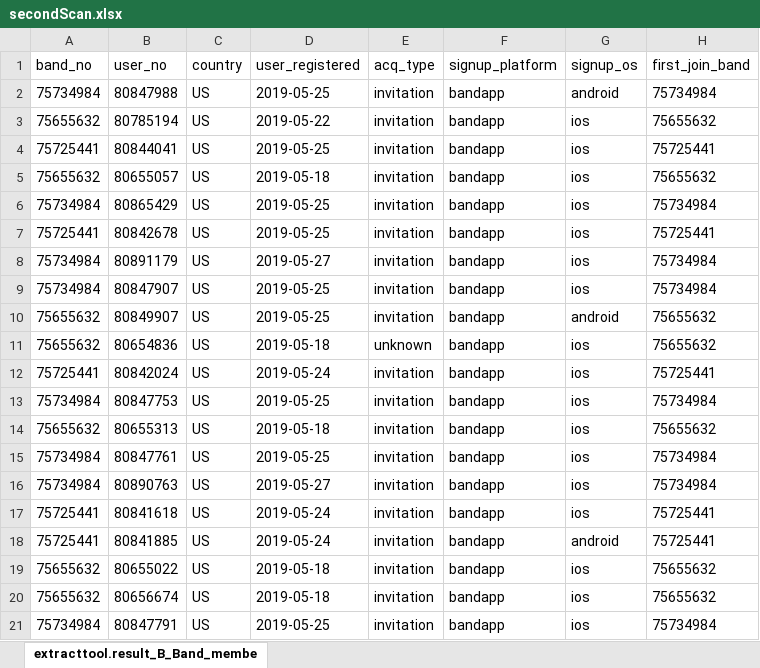
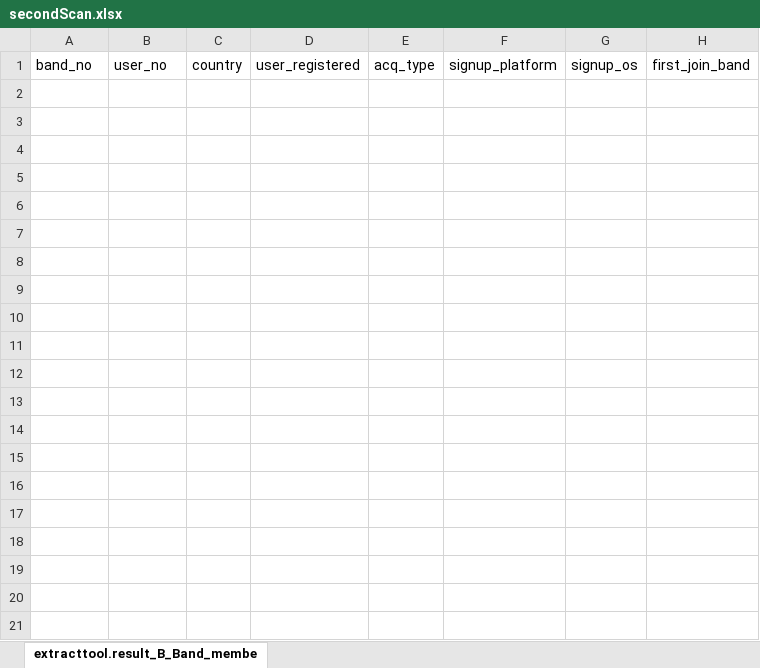
Before and after one commit to MooseandSquvirrel/backendSeleniumBot_demo, an Excel workbook: secondScan.xlsx, sheet extracttool.result_B_Band_membe, drawn as a sheet; only a part is shown; values as stored, in another font and other column widths than the file's, no borders; the diff covers the shown part only; the diff names each change by its address in the sheet, - before the commit and + after, or states it on an @@ line.

```diff
--- a/secondScan.xlsx (sheet extracttool.result_B_Band_membe)
+++ b/secondScan.xlsx (sheet extracttool.result_B_Band_membe)
-row 2: 75734984 | 80847988 | US | 2019-05-25 | invitation | bandapp | android | 75734984
-row 3: 75655632 | 80785194 | US | 2019-05-22 | invitation | bandapp | ios | 75655632
-row 4: 75725441 | 80844041 | US | 2019-05-25 | invitation | bandapp | ios | 75725441
-row 5: 75655632 | 80655057 | US | 2019-05-18 | invitation | bandapp | ios | 75655632
-row 6: 75734984 | 80865429 | US | 2019-05-25 | invitation | bandapp | ios | 75734984
-row 7: 75725441 | 80842678 | US | 2019-05-25 | invitation | bandapp | ios | 75725441
-row 8: 75734984 | 80891179 | US | 2019-05-27 | invitation | bandapp | ios | 75734984
-row 9: 75734984 | 80847907 | US | 2019-05-25 | invitation | bandapp | ios | 75734984
-row 10: 75655632 | 80849907 | US | 2019-05-25 | invitation | bandapp | android | 75655632
-row 11: 75655632 | 80654836 | US | 2019-05-18 | unknown | bandapp | ios | 75655632
-row 12: 75725441 | 80842024 | US | 2019-05-24 | invitation | bandapp | ios | 75725441
-row 13: 75734984 | 80847753 | US | 2019-05-25 | invitation | bandapp | ios | 75734984
-row 14: 75655632 | 80655313 | US | 2019-05-18 | invitation | bandapp | ios | 75655632
-row 15: 75734984 | 80847761 | US | 2019-05-25 | invitation | bandapp | ios | 75734984
-row 16: 75734984 | 80890763 | US | 2019-05-27 | invitation | bandapp | ios | 75734984
-row 17: 75725441 | 80841618 | US | 2019-05-24 | invitation | bandapp | ios | 75725441
-row 18: 75725441 | 80841885 | US | 2019-05-24 | invitation | bandapp | android | 75725441
-row 19: 75655632 | 80655022 | US | 2019-05-18 | invitation | bandapp | ios | 75655632
-row 20: 75655632 | 80656674 | US | 2019-05-18 | invitation | bandapp | ios | 75655632
-row 21: 75734984 | 80847791 | US | 2019-05-25 | invitation | bandapp | ios | 75734984
```
Also changed, not shown: 36 removed rows elsewhere in this sheet, b3write.xlsx, firstScan.xlsx, 2 other files.
